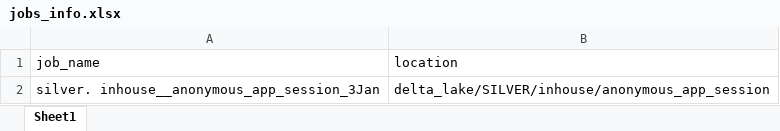
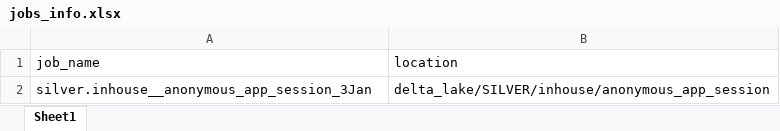
Before and after one commit to swetasinghpersistent/Adhoc-Automations, an Excel workbook: jobs_info.xlsx, sheet Sheet1, drawn as a sheet; values as stored, in another font and other column widths than the file's, no borders; the diff names each change by its address in the sheet, - before the commit and + after, or states it on an @@ line.

Commit message:
3rd change

```diff
--- a/jobs_info.xlsx (sheet Sheet1)
+++ b/jobs_info.xlsx (sheet Sheet1)
-A2 (job_name): silver. inhouse__anonymous_app_session_3Jan
+A2 (job_name): silver.inhouse__anonymous_app_session_3Jan
```
